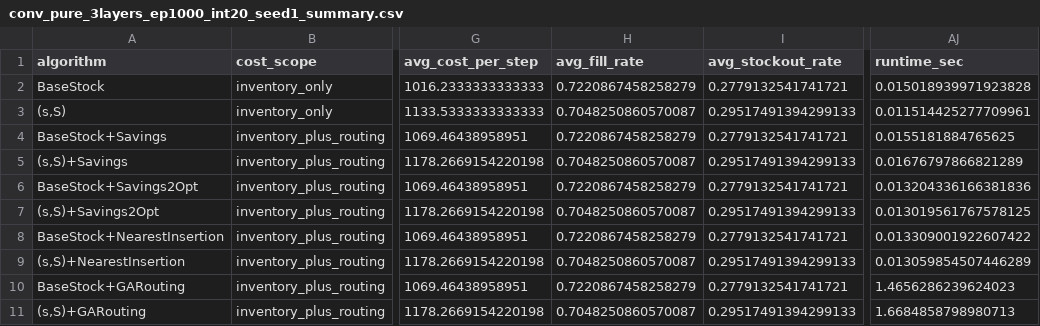
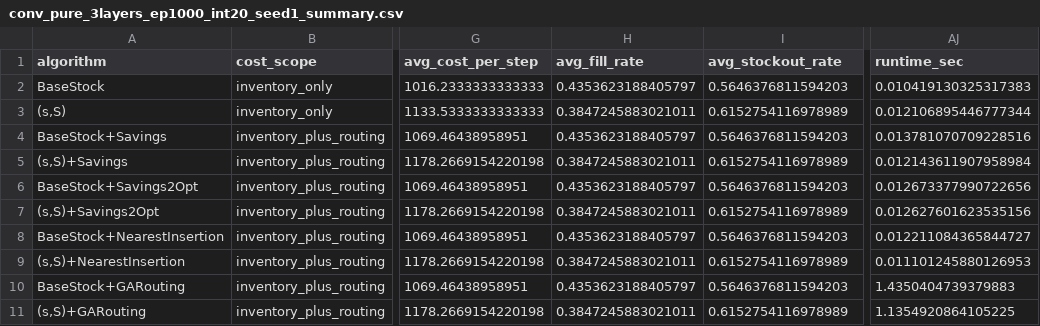
Before and after one commit to tttsssyyyttt/MASC, a CSV file: results/conv_pure_3layers_ep1000_int20_seed1_summary.csv, drawn as a sheet; only a part is shown, gaps mark what is left out; the diff covers the shown part only; the diff names each change by its address in the sheet, - before the commit and + after, or states it on an @@ line.

```diff
--- a/results/conv_pure_3layers_ep1000_int20_seed1_summary.csv
+++ b/results/conv_pure_3layers_ep1000_int20_seed1_summary.csv
-H2 (avg_fill_rate): 0.7220867458258279
+H2 (avg_fill_rate): 0.4353623188405797
-I2 (avg_stockout_rate): 0.2779132541741721
+I2 (avg_stockout_rate): 0.5646376811594203
-AJ2 (runtime_sec): 0.015018939971923828
+AJ2 (runtime_sec): 0.010419130325317383
-H3 (avg_fill_rate): 0.7048250860570087
+H3 (avg_fill_rate): 0.3847245883021011
-I3 (avg_stockout_rate): 0.29517491394299133
+I3 (avg_stockout_rate): 0.6152754116978989
-AJ3 (runtime_sec): 0.011514425277709961
+AJ3 (runtime_sec): 0.012106895446777344
-H4 (avg_fill_rate): 0.7220867458258279
+H4 (avg_fill_rate): 0.4353623188405797
-I4 (avg_stockout_rate): 0.2779132541741721
+I4 (avg_stockout_rate): 0.5646376811594203
-AJ4 (runtime_sec): 0.0155181884765625
+AJ4 (runtime_sec): 0.013781070709228516
-H5 (avg_fill_rate): 0.7048250860570087
+H5 (avg_fill_rate): 0.3847245883021011
-I5 (avg_stockout_rate): 0.29517491394299133
+I5 (avg_stockout_rate): 0.6152754116978989
-AJ5 (runtime_sec): 0.01676797866821289
+AJ5 (runtime_sec): 0.012143611907958984
-H6 (avg_fill_rate): 0.7220867458258279
+H6 (avg_fill_rate): 0.4353623188405797
-I6 (avg_stockout_rate): 0.2779132541741721
+I6 (avg_stockout_rate): 0.5646376811594203
-AJ6 (runtime_sec): 0.013204336166381836
+AJ6 (runtime_sec): 0.012673377990722656
-H7 (avg_fill_rate): 0.7048250860570087
+H7 (avg_fill_rate): 0.3847245883021011
-I7 (avg_stockout_rate): 0.29517491394299133
+I7 (avg_stockout_rate): 0.6152754116978989
-AJ7 (runtime_sec): 0.013019561767578125
+AJ7 (runtime_sec): 0.012627601623535156
-H8 (avg_fill_rate): 0.7220867458258279
+H8 (avg_fill_rate): 0.4353623188405797
-I8 (avg_stockout_rate): 0.2779132541741721
+I8 (avg_stockout_rate): 0.5646376811594203
-AJ8 (runtime_sec): 0.013309001922607422
+AJ8 (runtime_sec): 0.012211084365844727
-H9 (avg_fill_rate): 0.7048250860570087
+H9 (avg_fill_rate): 0.3847245883021011
-I9 (avg_stockout_rate): 0.29517491394299133
+I9 (avg_stockout_rate): 0.6152754116978989
-AJ9 (runtime_sec): 0.013059854507446289
+AJ9 (runtime_sec): 0.011101245880126953
-H10 (avg_fill_rate): 0.7220867458258279
+H10 (avg_fill_rate): 0.4353623188405797
-I10 (avg_stockout_rate): 0.2779132541741721
+I10 (avg_stockout_rate): 0.5646376811594203
-AJ10 (runtime_sec): 1.4656286239624023
+AJ10 (runtime_sec): 1.4350404739379883
-H11 (avg_fill_rate): 0.7048250860570087
+H11 (avg_fill_rate): 0.3847245883021011
-I11 (avg_stockout_rate): 0.29517491394299133
+I11 (avg_stockout_rate): 0.6152754116978989
-AJ11 (runtime_sec): 1.6684858798980713
+AJ11 (runtime_sec): 1.1354920864105225
```
Also changed, not shown: 1 added row, 2 removed rows and 44 edited cells elsewhere in this file, 15 other files.
